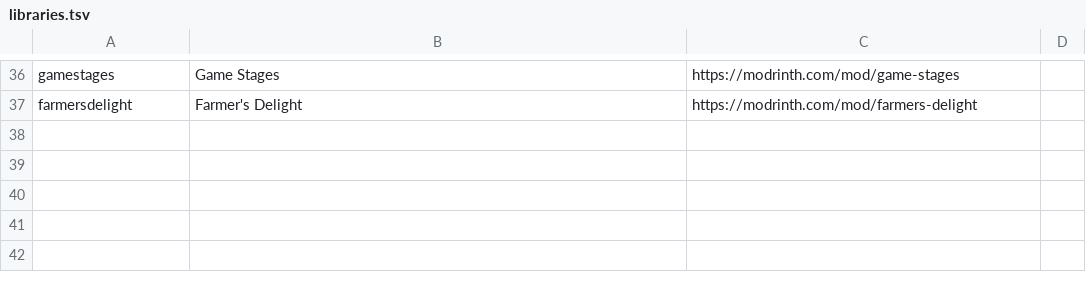
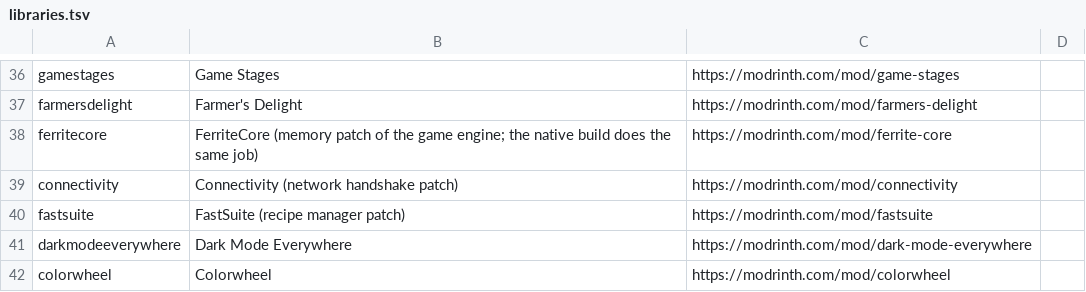
Before and after one commit to kylepitcock/Legacy-Connector, a TSV file: loader/src/main/resources/legacyconnector/forward/1.20.1/libraries.tsv, drawn as a sheet; only a part is shown, gaps mark what is left out.

```diff
--- a/loader/src/main/resources/legacyconnector/forward/1.20.1/libraries.tsv
+++ b/loader/src/main/resources/legacyconnector/forward/1.20.1/libraries.tsv
@@ -37 +37,6 @@ gamestages	Game Stages	https://modrinth.com/mod/game-stages
 farmersdelight	Farmer's Delight	https://modrinth.com/mod/farmers-delight
+ferritecore	FerriteCore (memory patch of the game engine; the native build does the same job)	https://modrinth.com/mod/ferrite-core
+connectivity	Connectivity (network handshake patch)	https://modrinth.com/mod/connectivity
+fastsuite	FastSuite (recipe manager patch)	https://modrinth.com/mod/fastsuite
+darkmodeeverywhere	Dark Mode Everywhere	https://modrinth.com/mod/dark-mode-everywhere
+colorwheel	Colorwheel	https://modrinth.com/mod/colorwheel
```
Also changed, not shown: loader/src/main/resources/legacyconnector/forward/1.20.1/forge-members.tsv, loader/src/main/resources/legacyconnector/forward/1.20.1/mc-classes.tsv, 13 other files.
